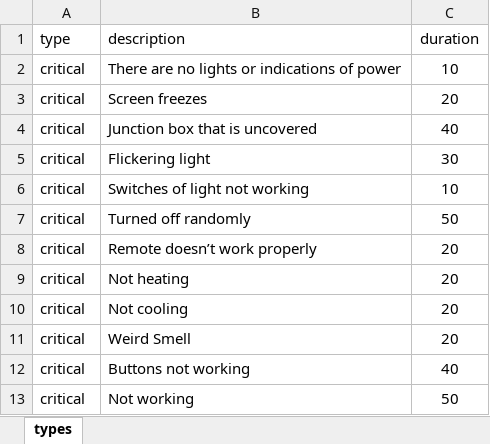
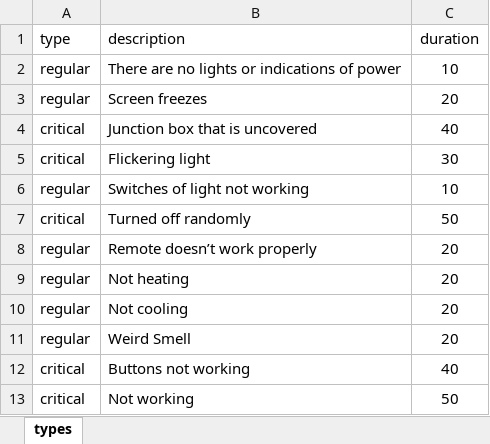
Before and after one commit to SuzanAlbedween/Schedule-System, an Excel workbook: excel_files/problems_types.xlsx, sheet types, drawn as a sheet; only a part is shown; values as stored, in another font and other column widths than the file's, no borders; the diff covers the shown part only; the diff names each change by its address in the sheet, - before the commit and + after, or states it on an @@ line.

```diff
--- a/excel_files/problems_types.xlsx (sheet types)
+++ b/excel_files/problems_types.xlsx (sheet types)
-A2:A3 (type): critical
+A2:A3 (type): regular
-A6 (type): critical
+A6 (type): regular
-A8:A11 (type): critical
+A8:A11 (type): regular
```
Also changed, not shown: 15 removed rows elsewhere in this sheet, excel_files/clients.xlsx.
